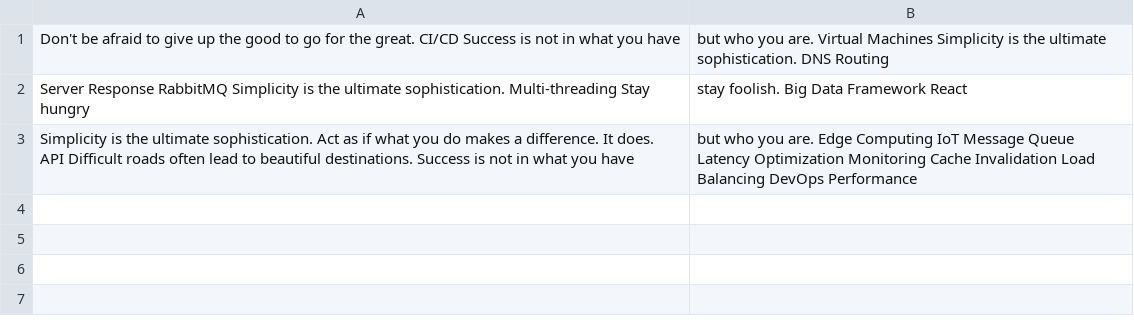
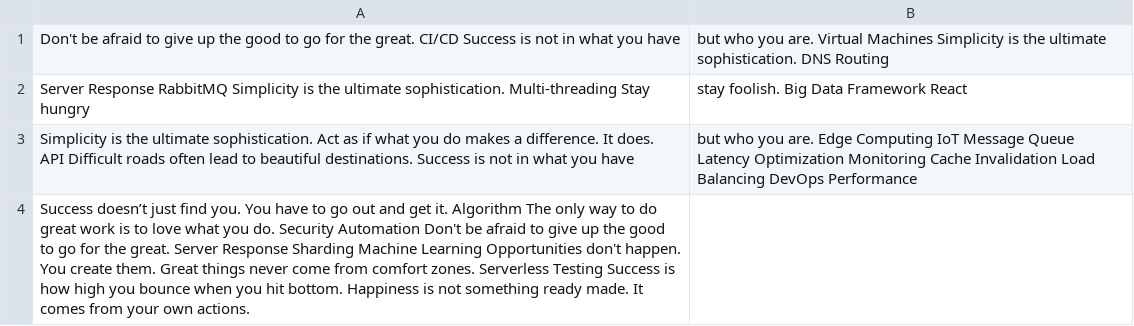
Before and after one commit to solo-granule0c/androrus1710, a CSV file: resources/mock_data.csv, drawn as a sheet; the diff names each change by its address in the sheet, - before the commit and + after, or states it on an @@ line.

Commit message:
Updated resources

```diff
--- a/resources/mock_data.csv
+++ b/resources/mock_data.csv
+row 4: Success doesn’t just find you. You have to go out and get it. Algorithm The only way to do great work is to love what you do. Security Automation Don't be afraid to give up the good to go for the great. Server Response Sharding Machine Learning Opportunities don't happen. You create them. Great things never come from comfort zones. Serverless Testing Success is how high you bounce when you hit bottom. Happiness is not something ready made. It comes from your own actions.
```
Also changed, not shown: 1 other file.
